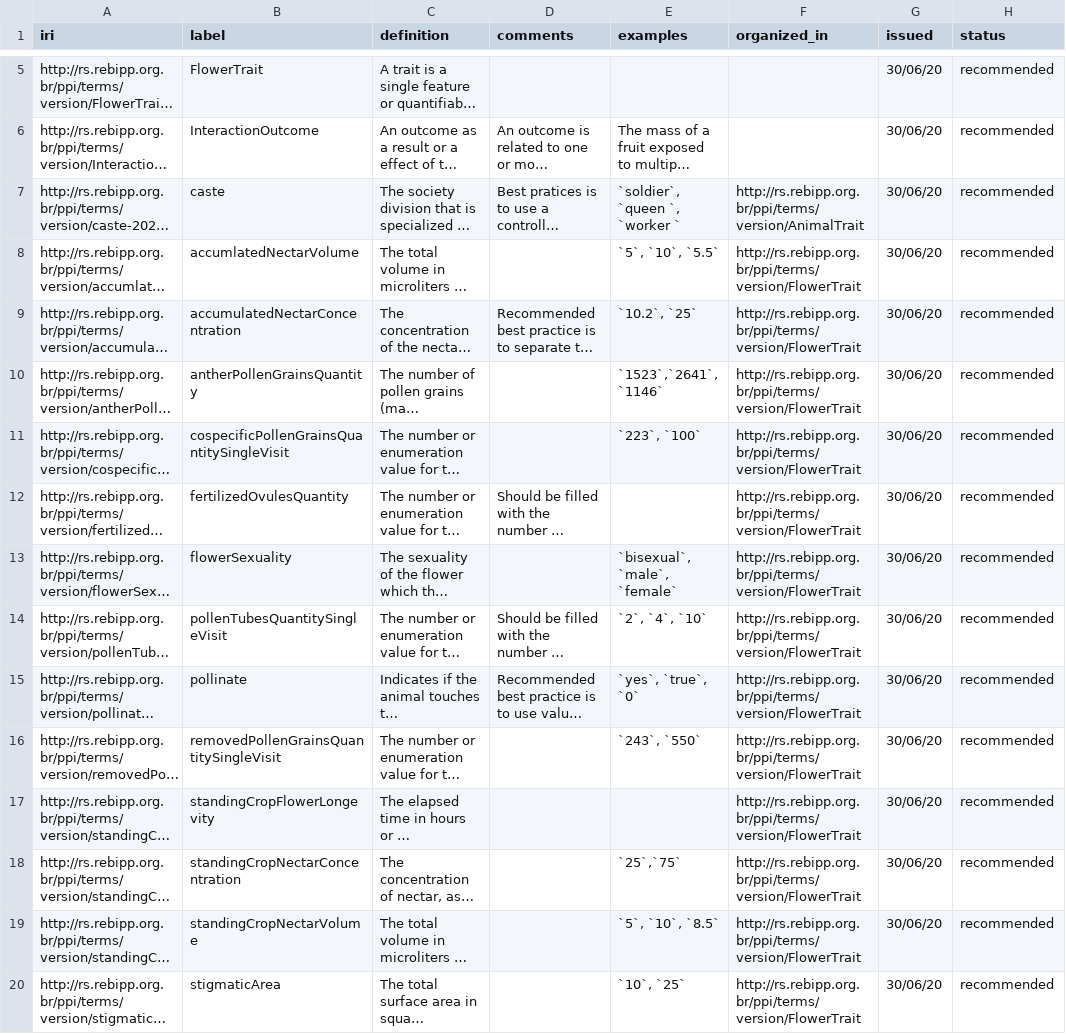
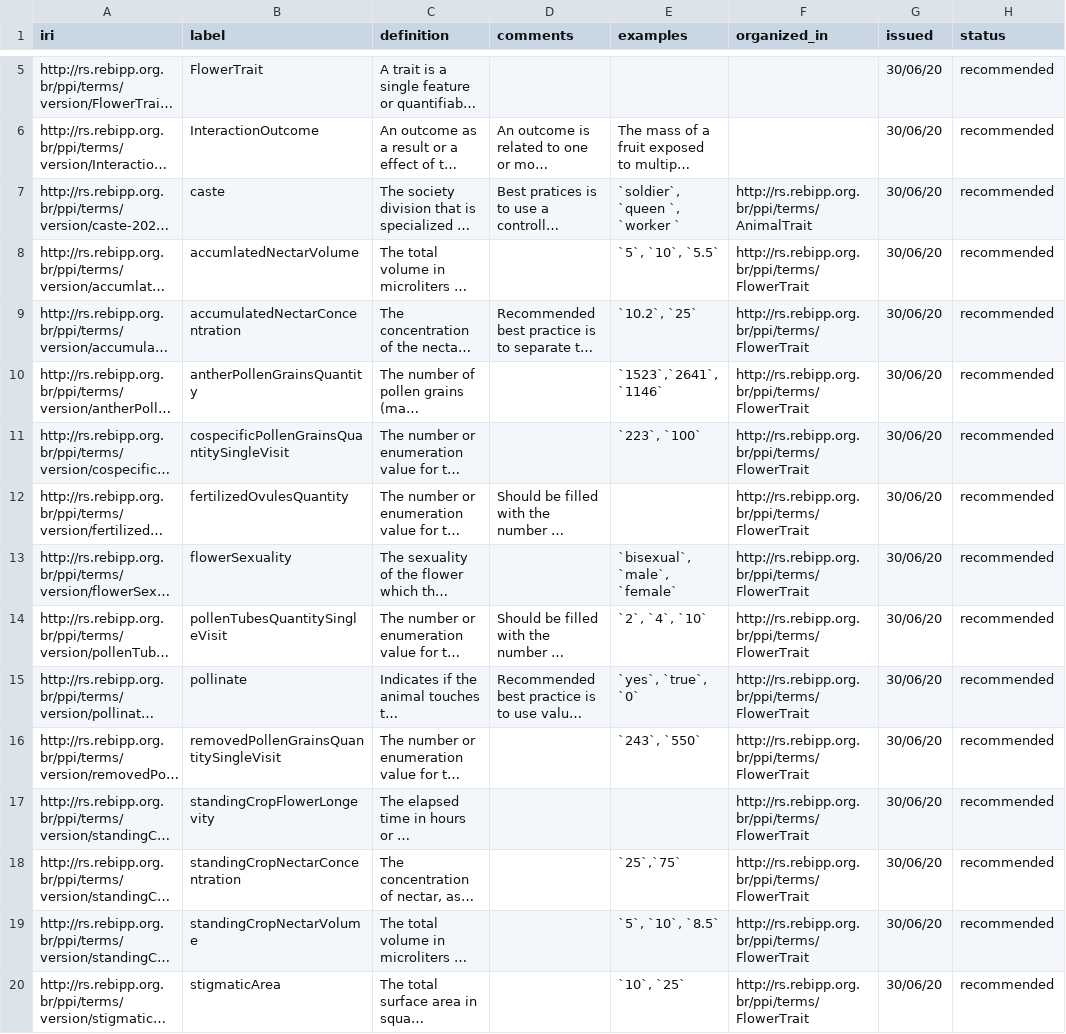
Before and after one commit to rebipp/ppi, a CSV file: vocabulary/term_versions.csv, drawn as a sheet; only a part is shown, gaps mark what is left out; long unchanged cells end in …; the diff covers the shown part only; the diff names each change by its address in the sheet, - before the commit and + after, or states it on an @@ line.

Commit message:
Fix classes IRI

```diff
--- a/vocabulary/term_versions.csv
+++ b/vocabulary/term_versions.csv
-F7 (organized_in): http://rs.rebipp.org.br/ppi/terms/version/AnimalTrait
+F7 (organized_in): http://rs.rebipp.org.br/ppi/terms/AnimalTrait
-F8:F20 (organized_in): http://rs.rebipp.org.br/ppi/terms/version/FlowerTrait
+F8:F20 (organized_in): http://rs.rebipp.org.br/ppi/terms/FlowerTrait
```
Also changed, not shown: 37 edited cells elsewhere in this file.
